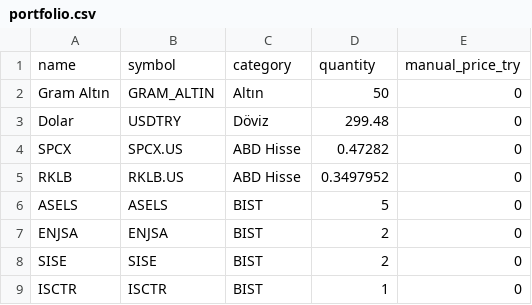
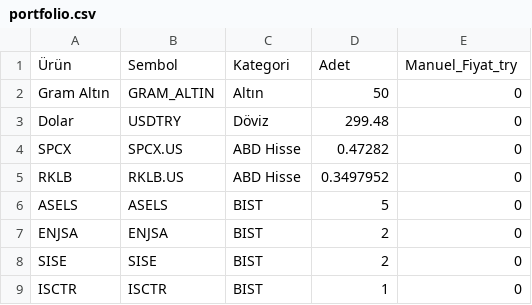
Before and after one commit to ErhanOzalhas/benimfinans, a CSV file: portfolio.csv, drawn as a sheet.

Commit message:
Update portfolio.csv with Turkish headers

```diff
--- a/portfolio.csv
+++ b/portfolio.csv
@@ -1,2 +1,2 @@
-name,symbol,category,quantity,manual_price_try
+Ürün,Sembol,Kategori,Adet,Manuel_Fiyat_try
 Gram Altın,GRAM_ALTIN,Altın,50,0
```
